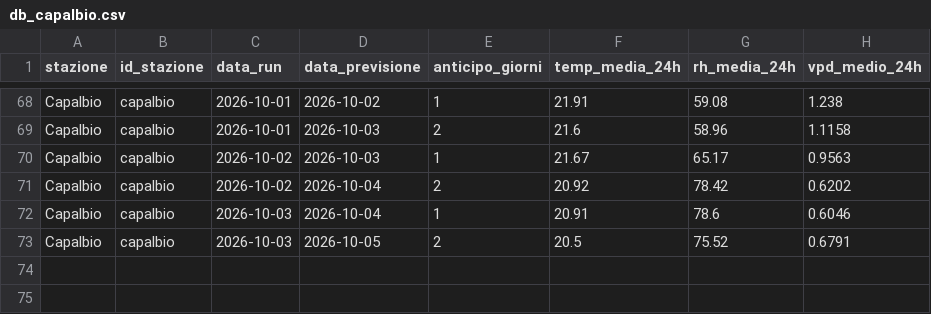
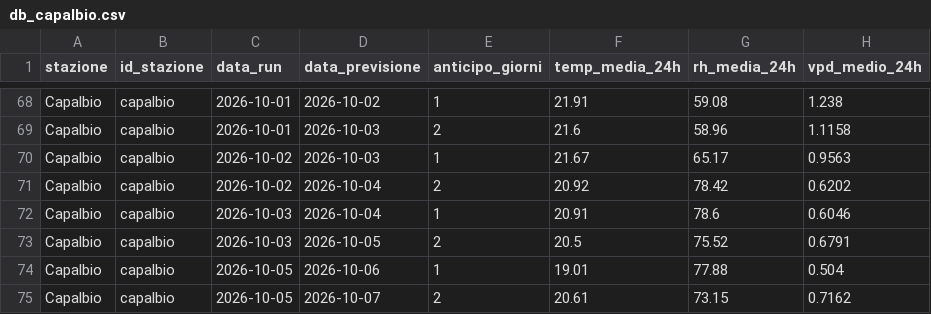
Before and after one commit to lucamancio1975-sys/verifica_dati_open_meteo, a CSV file: database/db_capalbio.csv, drawn as a sheet; only a part is shown, gaps mark what is left out.

```diff
--- a/database/db_capalbio.csv
+++ b/database/db_capalbio.csv
@@ -73 +73,3 @@ Capalbio,capalbio,2026-10-03,2026-10-04,1,20.91,78.6,0.6046
 Capalbio,capalbio,2026-10-03,2026-10-05,2,20.5,75.52,0.6791
+Capalbio,capalbio,2026-10-05,2026-10-06,1,19.01,77.88,0.504
+Capalbio,capalbio,2026-10-05,2026-10-07,2,20.61,73.15,0.7162
```
